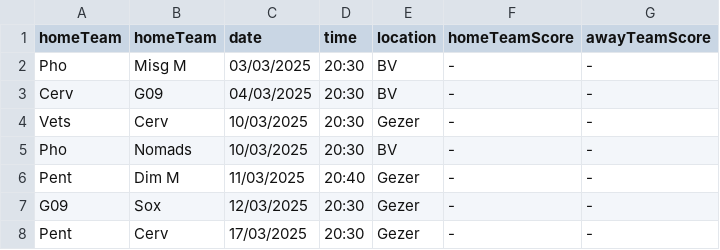
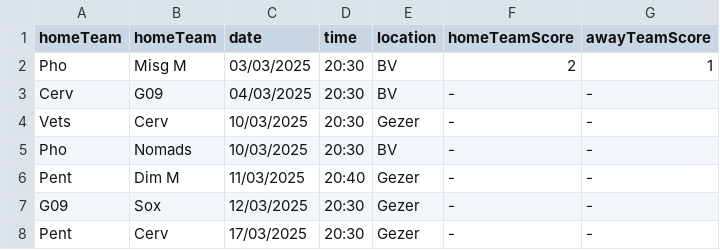
Before and after one commit to gil3011/ISATable, a CSV file: schedule.csv, drawn as a sheet; only a part is shown.

Commit message:
Update schedule.csv

```diff
--- a/schedule.csv
+++ b/schedule.csv
@@ -1,3 +1,3 @@
 homeTeam,homeTeam,date,time,location,homeTeamScore,awayTeamScore
-Pho,Misg M,03/03/2025,20:30,BV,-,-
+Pho,Misg M,03/03/2025,20:30,BV,2,1
 Cerv,G09,04/03/2025,20:30,BV,-,-
```
